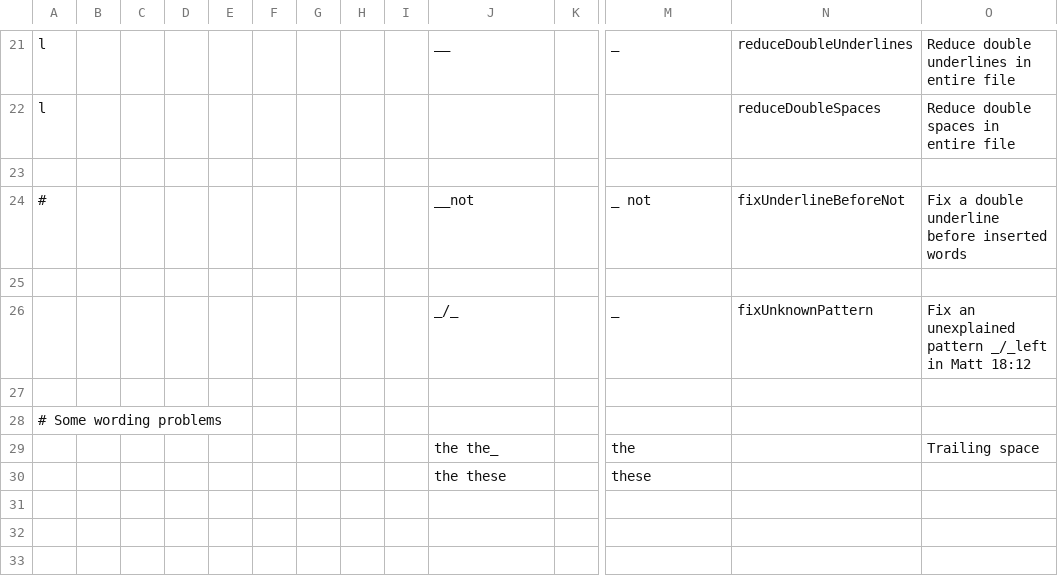
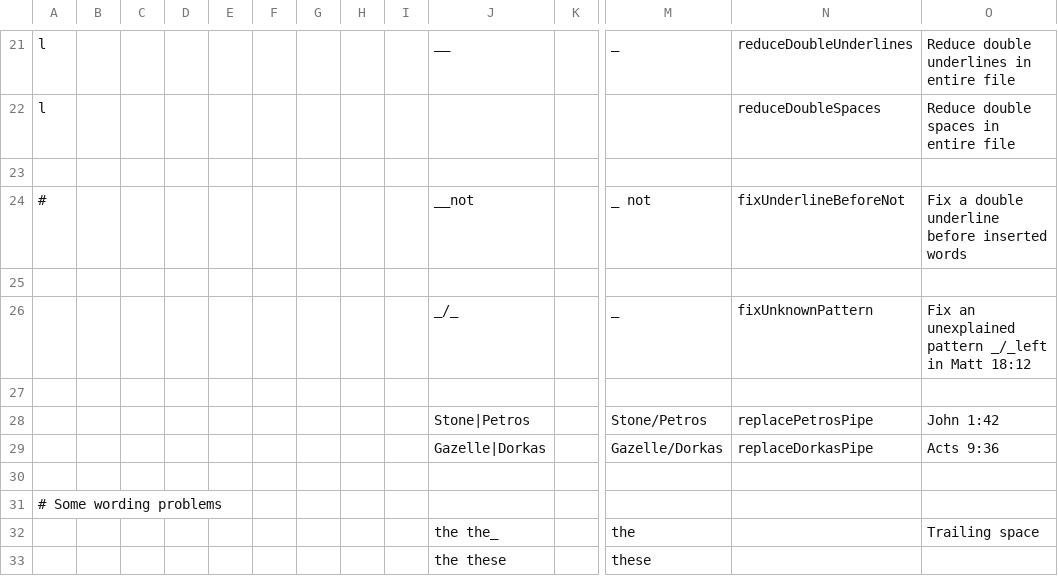
Before and after one commit to Freely-Given-org/OpenEnglishTranslation--OET, a TSV file: scripts/ScriptedVLTUpdates/cleanupVLT.commandTable.tsv, drawn as a sheet; only a part is shown, gaps mark what is left out; rows hold the shown columns only; the diff names each change by its address in the sheet, - before the commit and + after, or states it on an @@ line.

```diff
--- a/scripts/ScriptedVLTUpdates/cleanupVLT.commandTable.tsv
+++ b/scripts/ScriptedVLTUpdates/cleanupVLT.commandTable.tsv
+row 28:  |  |  |  |  |  |  |  |  | Stone|Petros |  | Stone/Petros | replacePetrosPipe | John 1:42
+row 29:  |  |  |  |  |  |  |  |  | Gazelle|Dorkas |  | Gazelle/Dorkas | replaceDorkasPipe | Acts 9:36
+row 30: (empty)
```
Also changed, not shown: scripts/ScriptedVLTUpdates/wordingAdjustments.commandTable.tsv, 15 other files.
